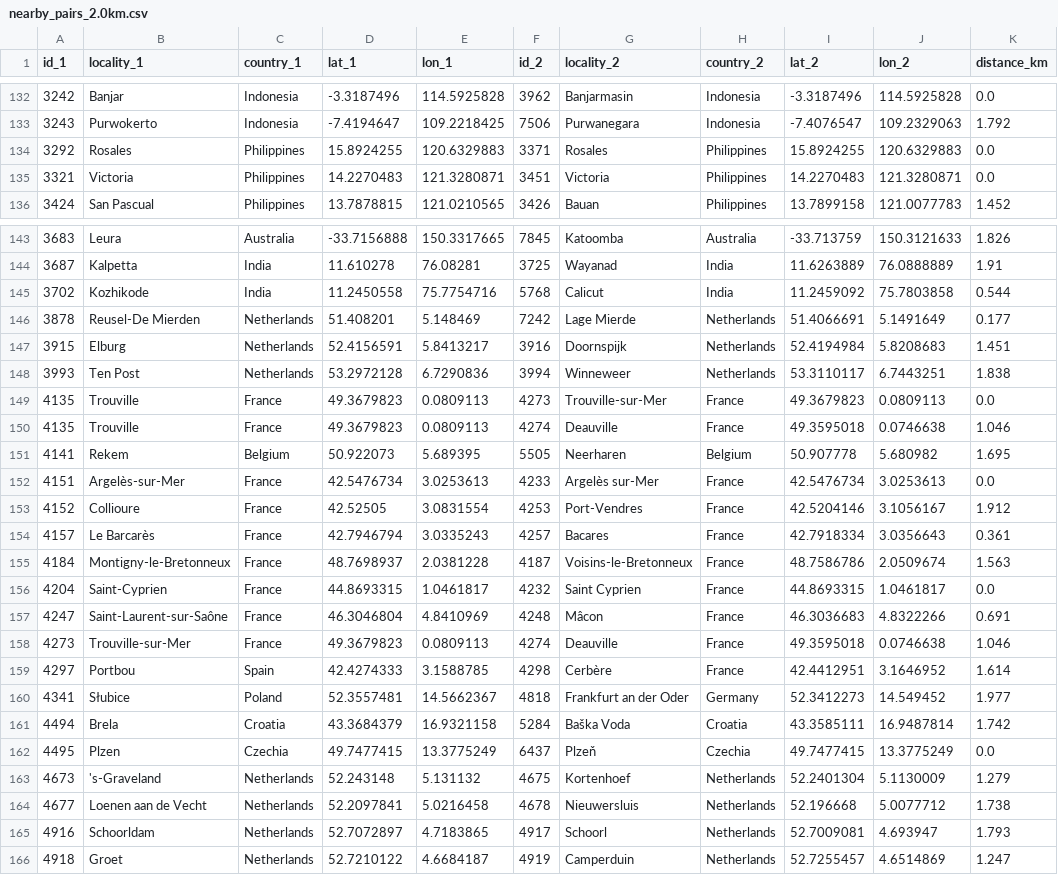
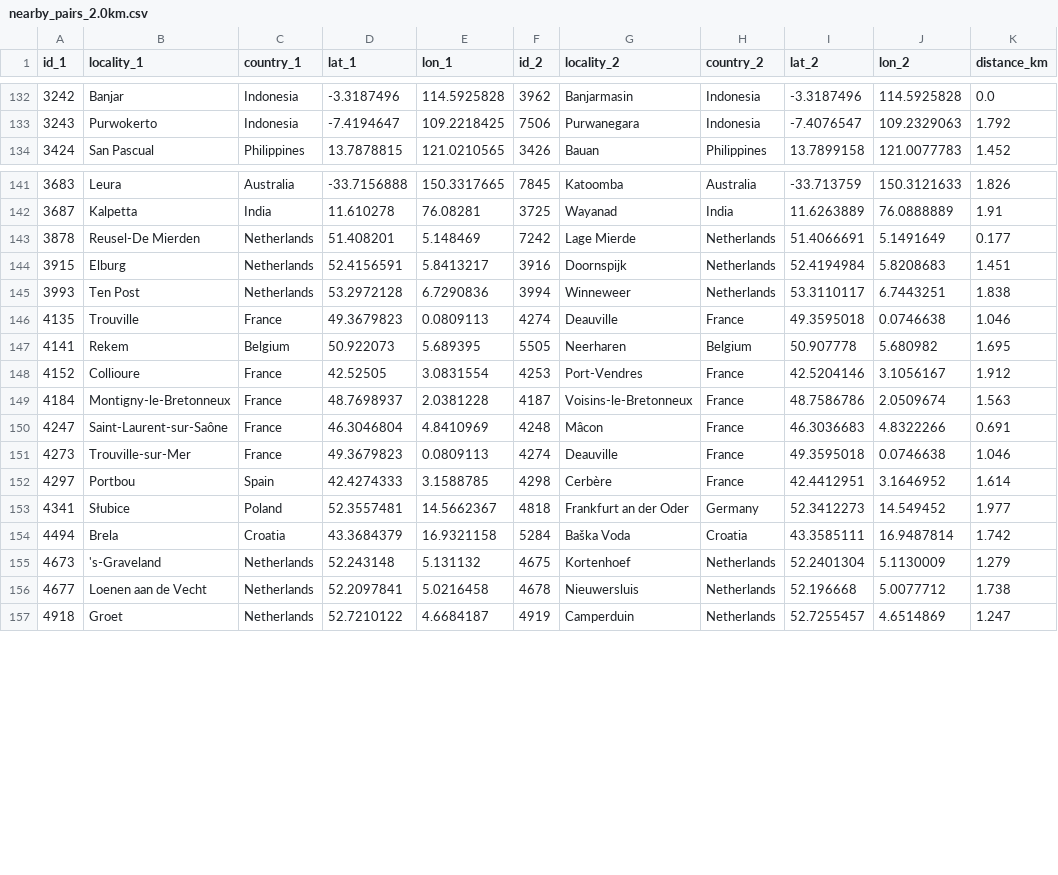
Before and after one commit to crowd-dataset/crowd, a CSV file: nearby_pairs_2.0km.csv, drawn as a sheet; only a part is shown, gaps mark what is left out; the diff covers the shown part only.

Commit message:
corrected locality

```diff
--- a/nearby_pairs_2.0km.csv
+++ b/nearby_pairs_2.0km.csv
@@ -133,4 +133,2 @@ id_1,locality_1,country_1,lat_1,lon_1,id_2,locality_2,country_2,lat_2,lon_2,dist
 3243,Purwokerto,Indonesia,-7.4194647,109.2218425,7506,Purwanegara,Indonesia,-7.4076547,109.2329063,1.792
-3292,Rosales,Philippines,15.8924255,120.6329883,3371,Rosales,Philippines,15.8924255,120.6329883,0.0
-3321,Victoria,Philippines,14.2270483,121.3280871,3451,Victoria,Philippines,14.2270483,121.3280871,0.0
 3424,San Pascual,Philippines,13.7878815,121.0210565,3426,Bauan,Philippines,13.7899158,121.0077783,1.452
@@ -144,3 +142,2 @@ id_1,locality_1,country_1,lat_1,lon_1,id_2,locality_2,country_2,lat_2,lon_2,dist
 3687,Kalpetta,India,11.610278,76.08281,3725,Wayanad,India,11.6263889,76.0888889,1.91
-3702,Kozhikode,India,11.2450558,75.7754716,5768,Calicut,India,11.2459092,75.7803858,0.544
 3878,Reusel-De Mierden,Netherlands,51.408201,5.148469,7242,Lage Mierde,Netherlands,51.4066691,5.1491649,0.177
@@ -148,10 +145,6 @@ id_1,locality_1,country_1,lat_1,lon_1,id_2,locality_2,country_2,lat_2,lon_2,dist
 3993,Ten Post,Netherlands,53.2972128,6.7290836,3994,Winneweer,Netherlands,53.3110117,6.7443251,1.838
-4135,Trouville,France,49.3679823,0.0809113,4273,Trouville-sur-Mer,France,49.3679823,0.0809113,0.0
 4135,Trouville,France,49.3679823,0.0809113,4274,Deauville,France,49.3595018,0.0746638,1.046
 4141,Rekem,Belgium,50.922073,5.689395,5505,Neerharen,Belgium,50.907778,5.680982,1.695
-4151,Argelès-sur-Mer,France,42.5476734,3.0253613,4233,Argelès sur-Mer,France,42.5476734,3.0253613,0.0
 4152,Collioure,France,42.52505,3.0831554,4253,Port-Vendres,France,42.5204146,3.1056167,1.912
-4157,Le Barcarès,France,42.7946794,3.0335243,4257,Bacares,France,42.7918334,3.0356643,0.361
 4184,Montigny-le-Bretonneux,France,48.7698937,2.0381228,4187,Voisins-le-Bretonneux,France,48.7586786,2.0509674,1.563
-4204,Saint-Cyprien,France,44.8693315,1.0461817,4232,Saint Cyprien,France,44.8693315,1.0461817,0.0
 4247,Saint-Laurent-sur-Saône,France,46.3046804,4.8410969,4248,Mâcon,France,46.3036683,4.8322266,0.691
@@ -161,6 +154,4 @@ id_1,locality_1,country_1,lat_1,lon_1,id_2,locality_2,country_2,lat_2,lon_2,dist
 4494,Brela,Croatia,43.3684379,16.9321158,5284,Baška Voda,Croatia,43.3585111,16.9487814,1.742
-4495,Plzen,Czechia,49.7477415,13.3775249,6437,Plzeň,Czechia,49.7477415,13.3775249,0.0
 4673,'s-Graveland,Netherlands,52.243148,5.131132,4675,Kortenhoef,Netherlands,52.2401304,5.1130009,1.279
 4677,Loenen aan de Vecht,Netherlands,52.2097841,5.0216458,4678,Nieuwersluis,Netherlands,52.196668,5.0077712,1.738
-4916,Schoorldam,Netherlands,52.7072897,4.7183865,4917,Schoorl,Netherlands,52.7009081,4.693947,1.793
 4918,Groet,Netherlands,52.7210122,4.6684187,4919,Camperduin,Netherlands,52.7255457,4.6514869,1.247
```
Also changed, not shown: 7 removed rows elsewhere in this file, 3 other files.
